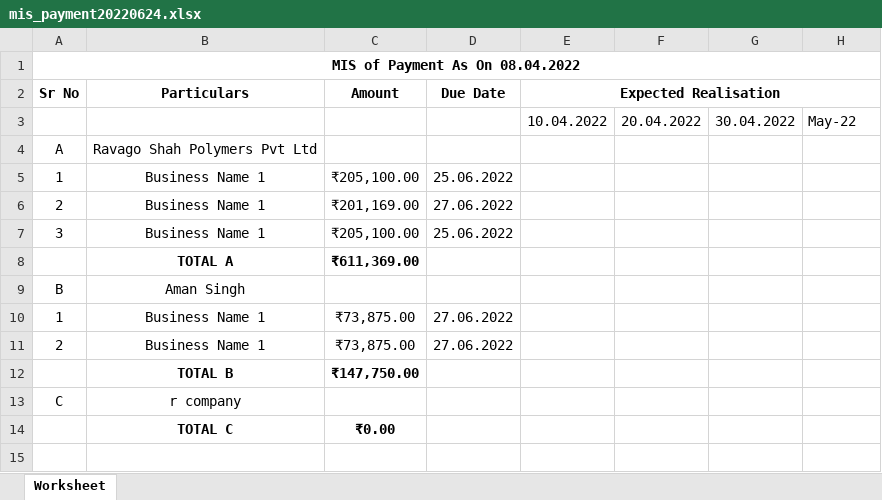
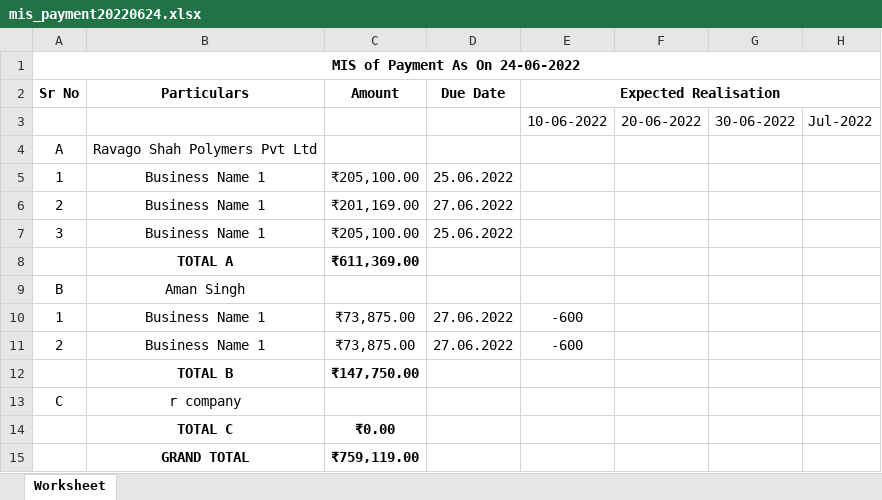
Before and after one commit to birusharmaa/hughes, an Excel workbook: mis_payment20220624.xlsx, sheet Worksheet, drawn as a sheet; values as stored, in another font and other column widths than the file's, no borders; removed rows and columns are numbered as before the commit, all else as after; the diff names each change by its address in the sheet, - before the commit and + after, or states it on an @@ line.

```diff
--- a/mis_payment20220624.xlsx (sheet Worksheet)
+++ b/mis_payment20220624.xlsx (sheet Worksheet)
-A1 (Sr No): MIS of Payment As On 08.04.2022
+A1 (Sr No): MIS of Payment As On 24-06-2022
-row 3:  |  |  |  | 10.04.2022 | 20.04.2022 | 30.04.2022 | May-22
+row 3:  |  |  |  | 10-06-2022 | 20-06-2022 | 30-06-2022 | Jul-2022
-E10:E11 (Expected Realisation): (empty)
+E10:E11 (Expected Realisation): -600
+row 15:  | GRAND TOTAL | ₹759,119.00
```
Also changed, not shown: 3 other files.
